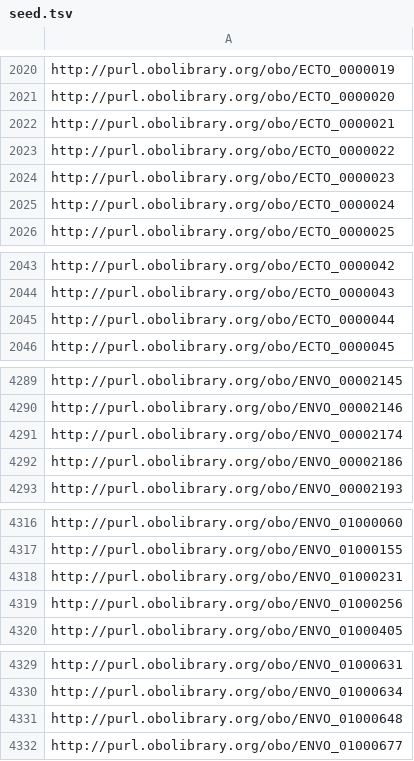
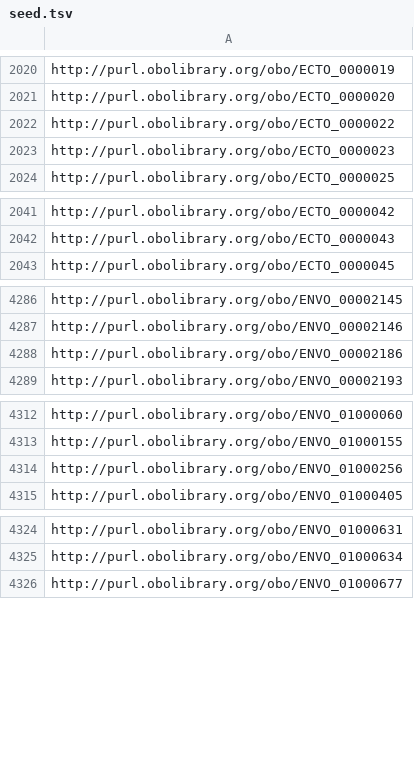
Before and after one commit to EnvironmentOntology/environmental-exposure-ontology, a TSV file: imports/seed.tsv, drawn as a sheet; only a part is shown, gaps mark what is left out; the diff names each change by its address in the sheet, - before the commit and + after, or states it on an @@ line.

```diff
--- a/imports/seed.tsv
+++ b/imports/seed.tsv
-row 2022: http://purl.obolibrary.org/obo/ECTO_0000021
-row 2025: http://purl.obolibrary.org/obo/ECTO_0000024
-row 2045: http://purl.obolibrary.org/obo/ECTO_0000044
-row 4291: http://purl.obolibrary.org/obo/ENVO_00002174
-row 4318: http://purl.obolibrary.org/obo/ENVO_01000231
-row 4331: http://purl.obolibrary.org/obo/ENVO_01000648
```
Also changed, not shown: src/ontology/modules/exposure_to_material.csv, 11 other files.
